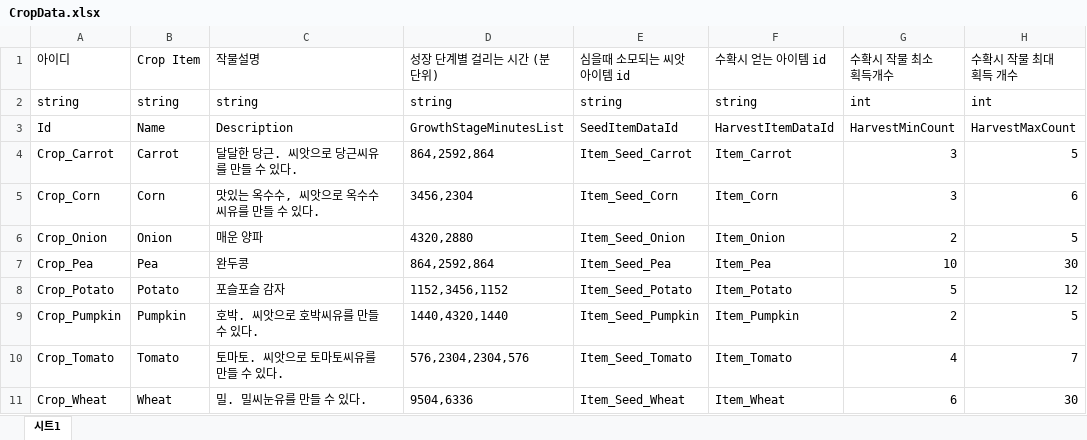
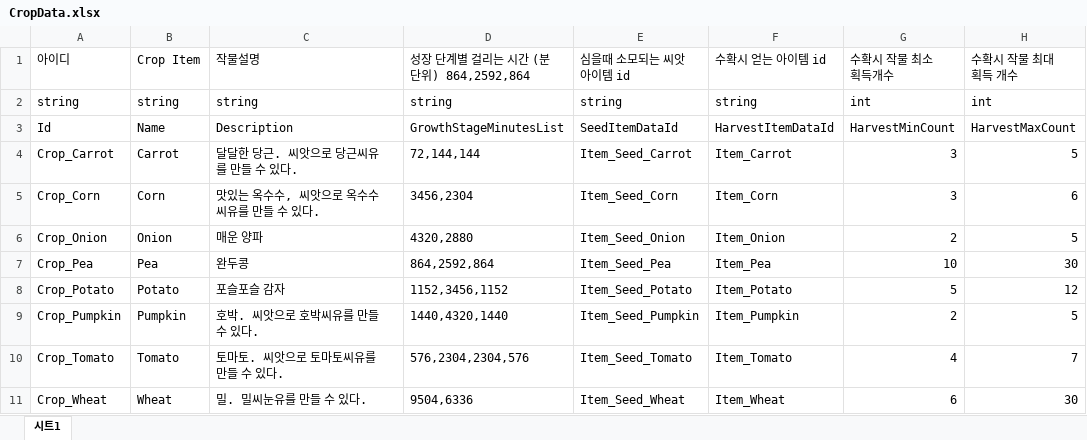
Before and after one commit to MinHyeo/JagalchiHang, an Excel workbook: JsonConverter/ExcelFiles/CropData.xlsx, sheet 시트1, drawn as a sheet; only a part is shown; values as stored, in another font and other column widths than the file's, no borders; the diff names each change by its address in the sheet, - before the commit and + after, or states it on an @@ line.

```diff
--- a/JsonConverter/ExcelFiles/CropData.xlsx (sheet 시트1)
+++ b/JsonConverter/ExcelFiles/CropData.xlsx (sheet 시트1)
-D1: 성장 단계별 걸리는 시간 (분 단위)
+D1: 성장 단계별 걸리는 시간 (분 단위) 864,2592,864
-D4: 864,2592,864
+D4: 72,144,144
```
Also changed, not shown: 35 other files.
